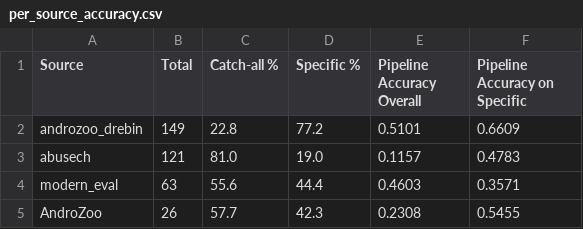
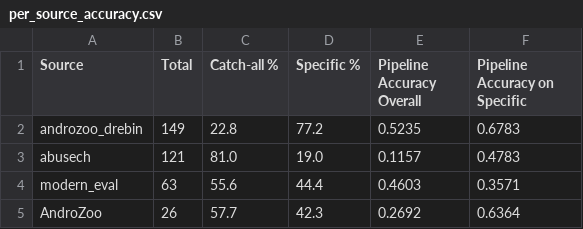
Before and after one commit to DarshakPatel2004/project-zero, a CSV file: evaluation/metrics/per_source_accuracy.csv, drawn as a sheet.

```diff
--- a/evaluation/metrics/per_source_accuracy.csv
+++ b/evaluation/metrics/per_source_accuracy.csv
@@ -1,5 +1,5 @@
 Source,Total,Catch-all %,Specific %,Pipeline Accuracy Overall,Pipeline Accuracy on Specific
-androzoo_drebin,149,22.8,77.2,0.5101,0.6609
+androzoo_drebin,149,22.8,77.2,0.5235,0.6783
 abusech,121,81.0,19.0,0.1157,0.4783
 modern_eval,63,55.6,44.4,0.4603,0.3571
-AndroZoo,26,57.7,42.3,0.2308,0.5455
+AndroZoo,26,57.7,42.3,0.2692,0.6364
```
Also changed, not shown: evaluation/metrics/per_family_breakdown.csv, 9 other files.
